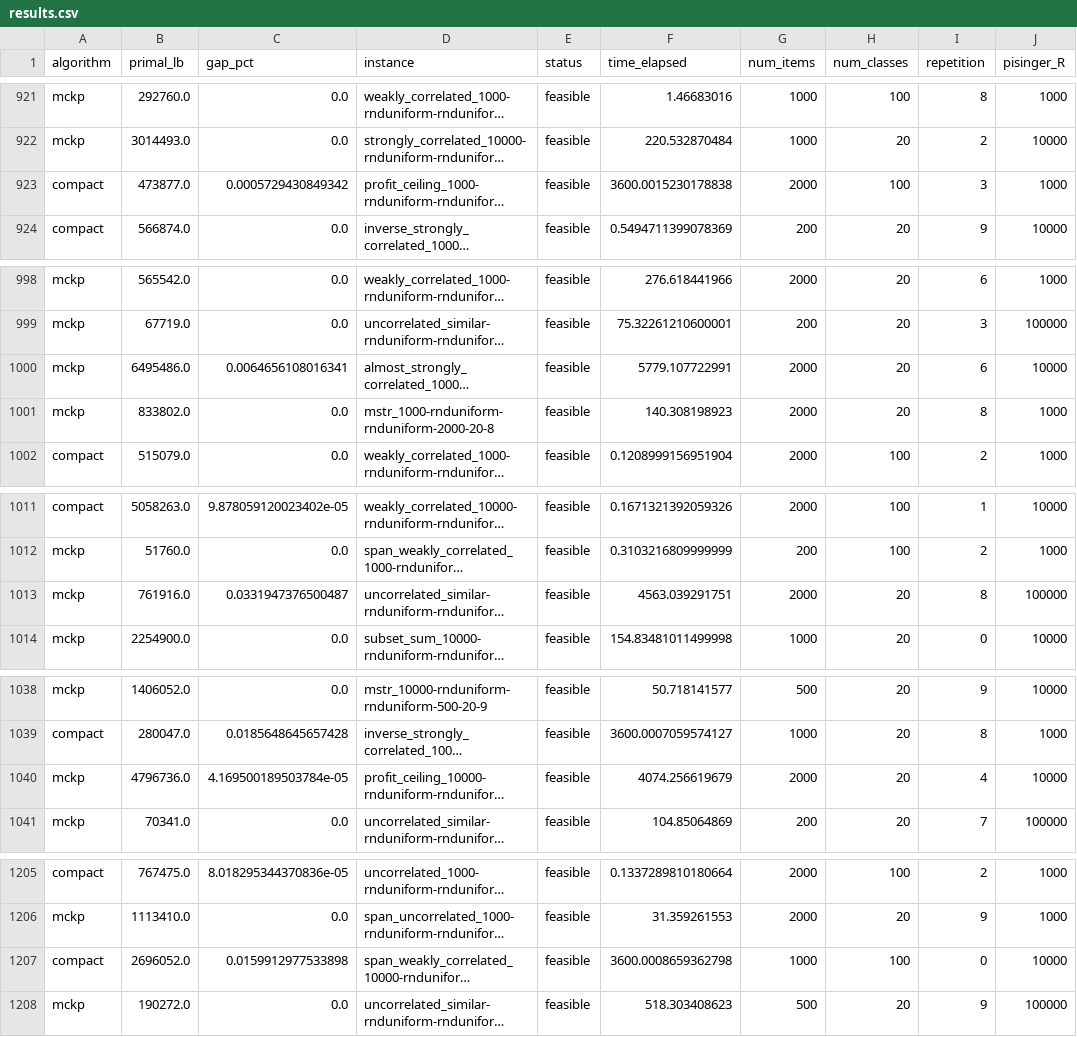
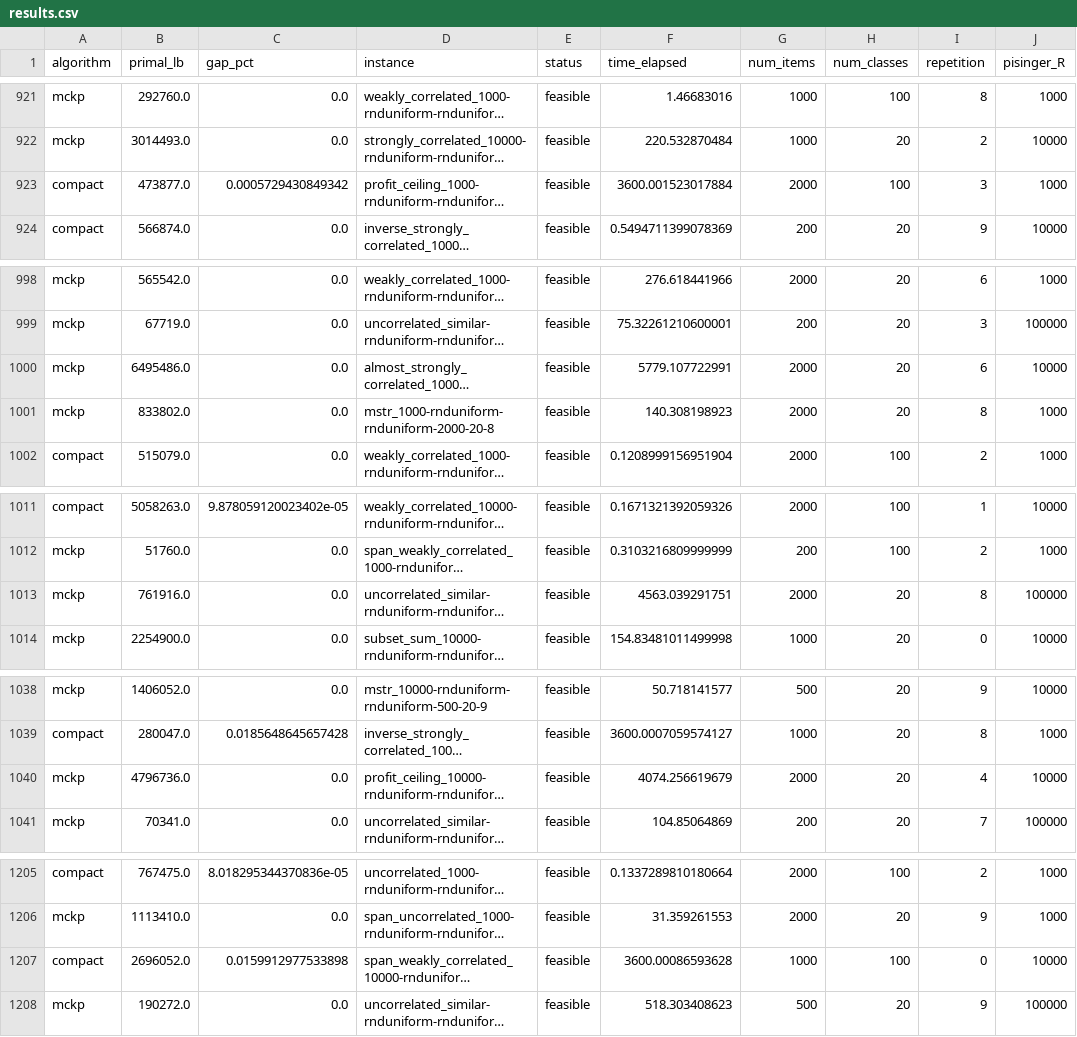
Before and after one commit to alberto-santini/kpgf, a CSV file: results/results.csv, drawn as a sheet; only a part is shown, gaps mark what is left out; long unchanged cells end in …; the diff covers the shown part only; the diff names each change by its address in the sheet, - before the commit and + after, or states it on an @@ line.

```diff
--- a/results/results.csv
+++ b/results/results.csv
-F923 (time_elapsed): 3600.0015230178838
+F923 (time_elapsed): 3600.001523017884
-C1000 (gap_pct): 0.0064656108016341
+C1000 (gap_pct): 0.0
-C1013 (gap_pct): 0.0331947376500487
+C1013 (gap_pct): 0.0
-C1040 (gap_pct): 4.169500189503784e-05
+C1040 (gap_pct): 0.0
-F1207 (time_elapsed): 3600.0008659362798
+F1207 (time_elapsed): 3600.00086593628
```
Also changed, not shown: 44 edited cells elsewhere in this file, 1 other file.
